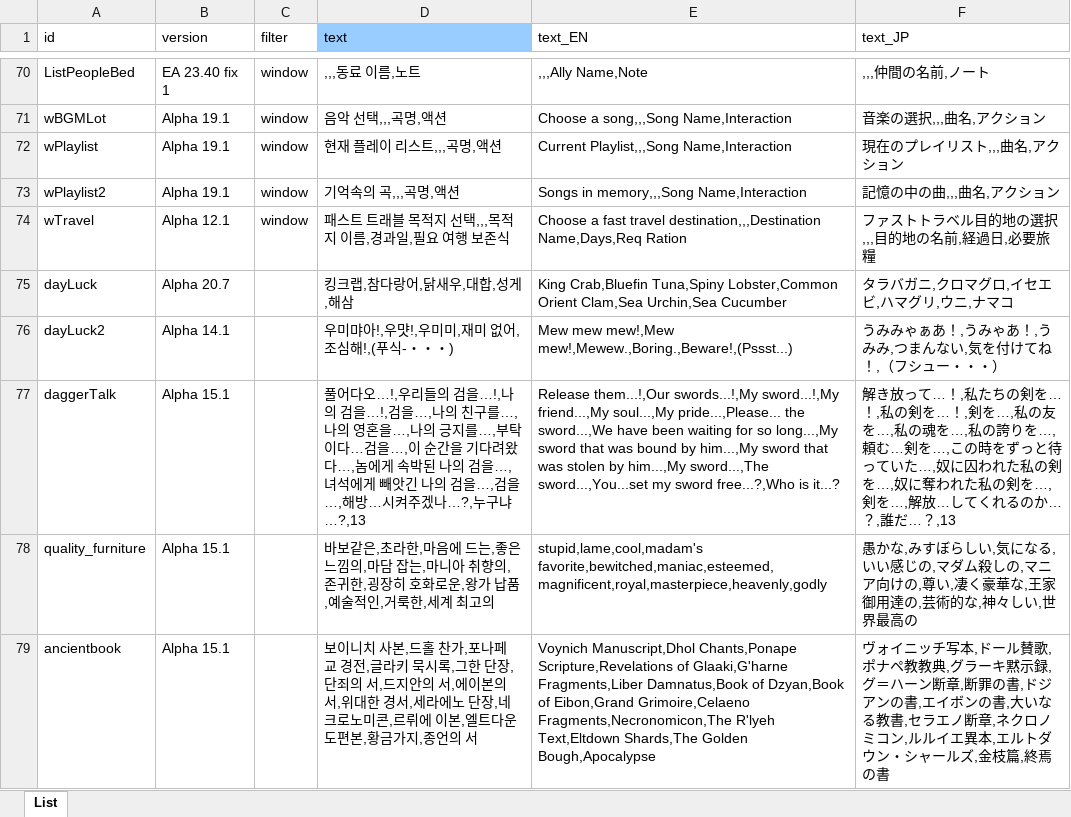
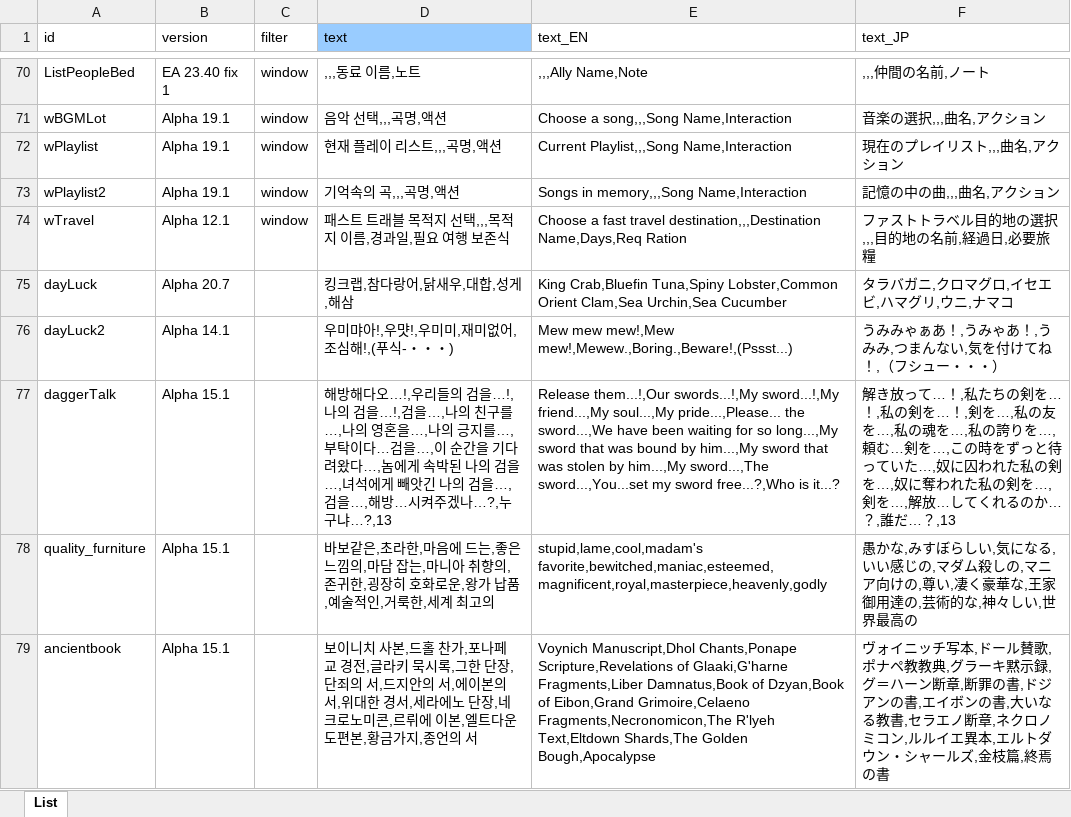
Before and after one commit to cinornu/Elin_KR, an Excel workbook: Mod_Korean/Lang/KR/Game/List.xlsx, sheet List, drawn as a sheet; only a part is shown, gaps mark what is left out; values as stored, in another font and other column widths than the file's, no borders; charts and pictures not drawn; the diff names each change by its address in the sheet, - before the commit and + after, or states it on an @@ line.

```diff
--- a/Mod_Korean/Lang/KR/Game/List.xlsx (sheet List)
+++ b/Mod_Korean/Lang/KR/Game/List.xlsx (sheet List)
-D76 (text): 우미먀아!,우먓!,우미미,재미 없어,조심해!,(푸식-・・・)
+D76 (text): 우미먀아!,우먓!,우미미,재미없어,조심해!,(푸식-・・・)
-D77 (text): 풀어다오…!,우…
+D77 (text): 해방해다오…!,우…
```
Also changed, not shown: charts or pictures, Mod_Korean/Lang/KR/Game/General.xlsx.
